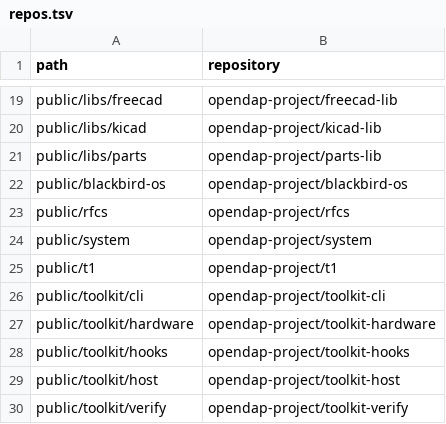
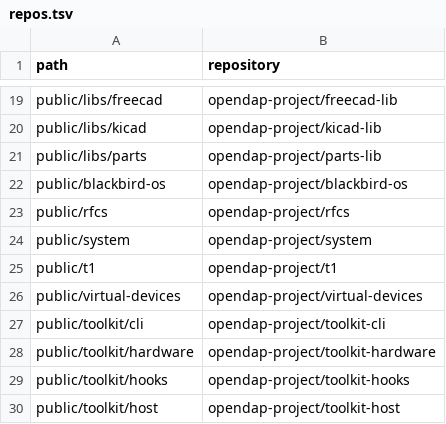
Before and after one commit to opendap-project/workspace, a TSV file: repos.tsv, drawn as a sheet; only a part is shown, gaps mark what is left out; the shorter side is filled out with more unchanged rows; the diff names each change by its address in the sheet, - before the commit and + after, or states it on an @@ line.

```diff
--- a/repos.tsv
+++ b/repos.tsv
+row 26: public/virtual-devices | opendap-project/virtual-devices
```
